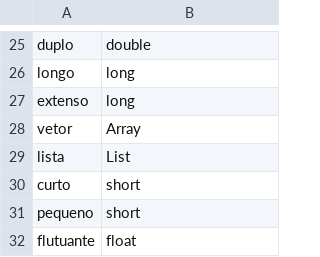
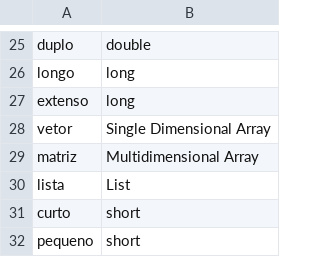
Before and after one commit to yoshinodev/langplusplus, a CSV file: translations/Portuguese_Java.csv, drawn as a sheet; only a part is shown, gaps mark what is left out; the shorter side is filled out with more unchanged rows.

Commit message:
added comparision between the types of Array in java
There's two types of arrays in java. The single Dimensional one and the multidimensional, which would make a difference when translating from array. An array can be a "vector" or a "matriz". It depends if its a single dimension or multidimensional.

```diff
--- a/translations/Portuguese_Java.csv
+++ b/translations/Portuguese_Java.csv
@@ -27,3 +27,4 @@ longo,long
 extenso,long
-vetor,Array
+vetor,Single Dimensional Array
+matriz,Multidimensional Array
 lista,List
```
